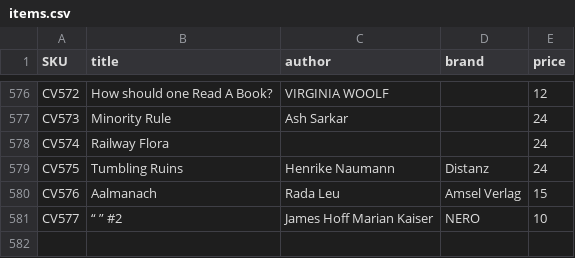
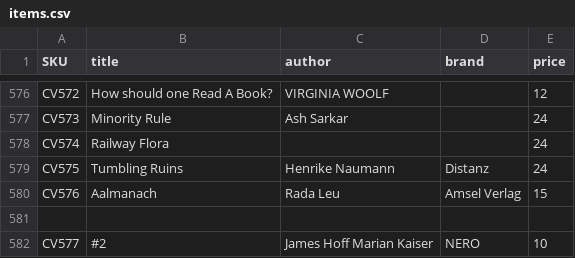
Before and after one commit to deckkraft/fungi-prices, a CSV file: items.csv, drawn as a sheet; only a part is shown, gaps mark what is left out.

Commit message:
Update items.csv

```diff
--- a/items.csv
+++ b/items.csv
@@ -588,2 +588,3 @@ CV575,Tumbling Ruins,Henrike Naumann,Distanz,24
 CV576,Aalmanach,Rada Leu,Amsel Verlag,15
-CV577,“ ” #2,James Hoff Marian Kaiser,NERO,10
+
+CV577,#2,James Hoff Marian Kaiser,NERO,10
```
